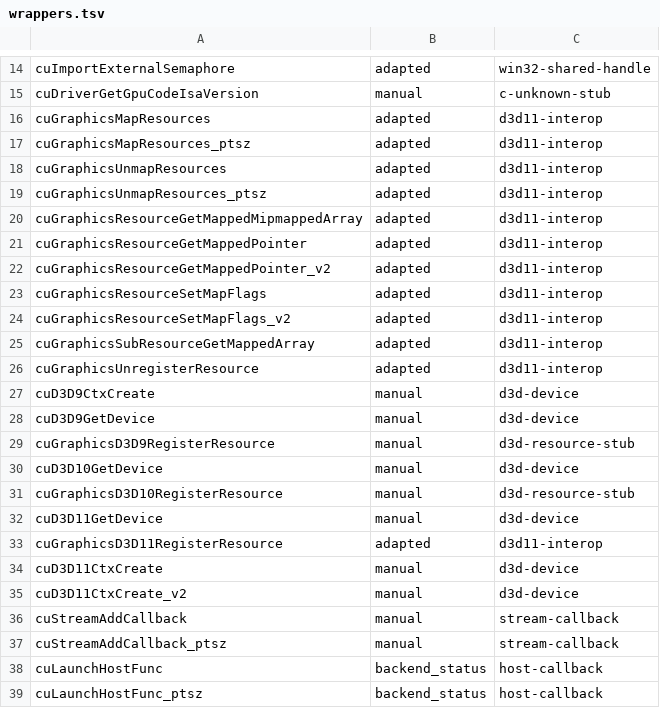
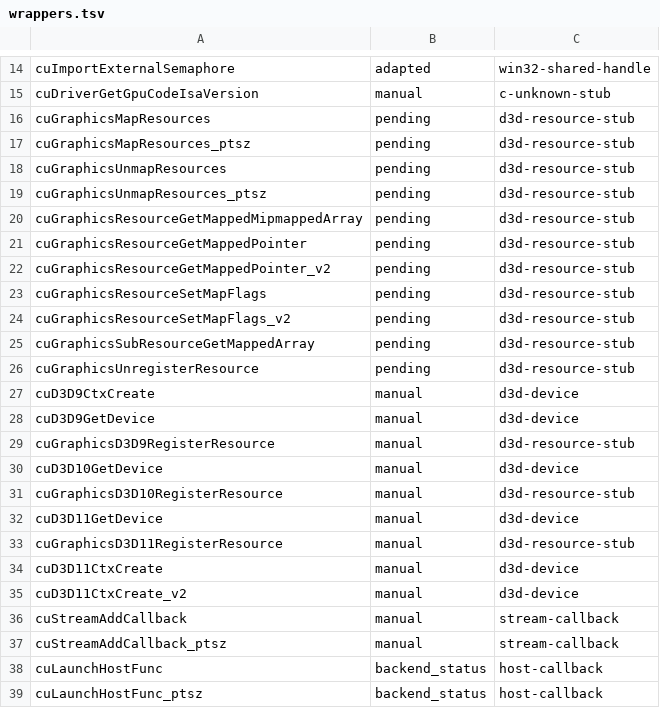
Before and after one commit to chkuendig/zluda-wine, a TSV file: wine/zluda_wine/api/wrappers.tsv, drawn as a sheet; only a part is shown, gaps mark what is left out.

```diff
--- a/wine/zluda_wine/api/wrappers.tsv
+++ b/wine/zluda_wine/api/wrappers.tsv
@@ -15,13 +15,13 @@ cuImportExternalSemaphore	adapted	win32-shared-handle
 cuDriverGetGpuCodeIsaVersion	manual	c-unknown-stub
-cuGraphicsMapResources	adapted	d3d11-interop
-cuGraphicsMapResources_ptsz	adapted	d3d11-interop
-cuGraphicsUnmapResources	adapted	d3d11-interop
-cuGraphicsUnmapResources_ptsz	adapted	d3d11-interop
-cuGraphicsResourceGetMappedMipmappedArray	adapted	d3d11-interop
-cuGraphicsResourceGetMappedPointer	adapted	d3d11-interop
-cuGraphicsResourceGetMappedPointer_v2	adapted	d3d11-interop
-cuGraphicsResourceSetMapFlags	adapted	d3d11-interop
-cuGraphicsResourceSetMapFlags_v2	adapted	d3d11-interop
-cuGraphicsSubResourceGetMappedArray	adapted	d3d11-interop
-cuGraphicsUnregisterResource	adapted	d3d11-interop
+cuGraphicsMapResources	pending	d3d-resource-stub
+cuGraphicsMapResources_ptsz	pending	d3d-resource-stub
+cuGraphicsUnmapResources	pending	d3d-resource-stub
+cuGraphicsUnmapResources_ptsz	pending	d3d-resource-stub
+cuGraphicsResourceGetMappedMipmappedArray	pending	d3d-resource-stub
+cuGraphicsResourceGetMappedPointer	pending	d3d-resource-stub
+cuGraphicsResourceGetMappedPointer_v2	pending	d3d-resource-stub
+cuGraphicsResourceSetMapFlags	pending	d3d-resource-stub
+cuGraphicsResourceSetMapFlags_v2	pending	d3d-resource-stub
+cuGraphicsSubResourceGetMappedArray	pending	d3d-resource-stub
+cuGraphicsUnregisterResource	pending	d3d-resource-stub
 cuD3D9CtxCreate	manual	d3d-device
@@ -32,3 +32,3 @@ cuGraphicsD3D10RegisterResource	manual	d3d-resource-stub
 cuD3D11GetDevice	manual	d3d-device
-cuGraphicsD3D11RegisterResource	adapted	d3d11-interop
+cuGraphicsD3D11RegisterResource	manual	d3d-resource-stub
 cuD3D11CtxCreate	manual	d3d-device
```
Also changed, not shown: 8 other files.
